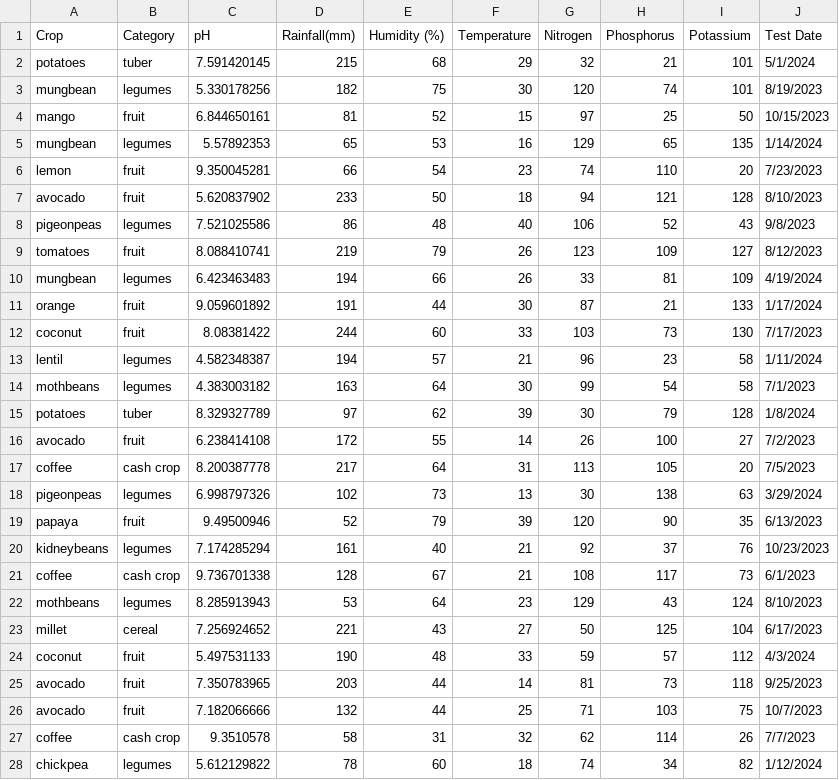
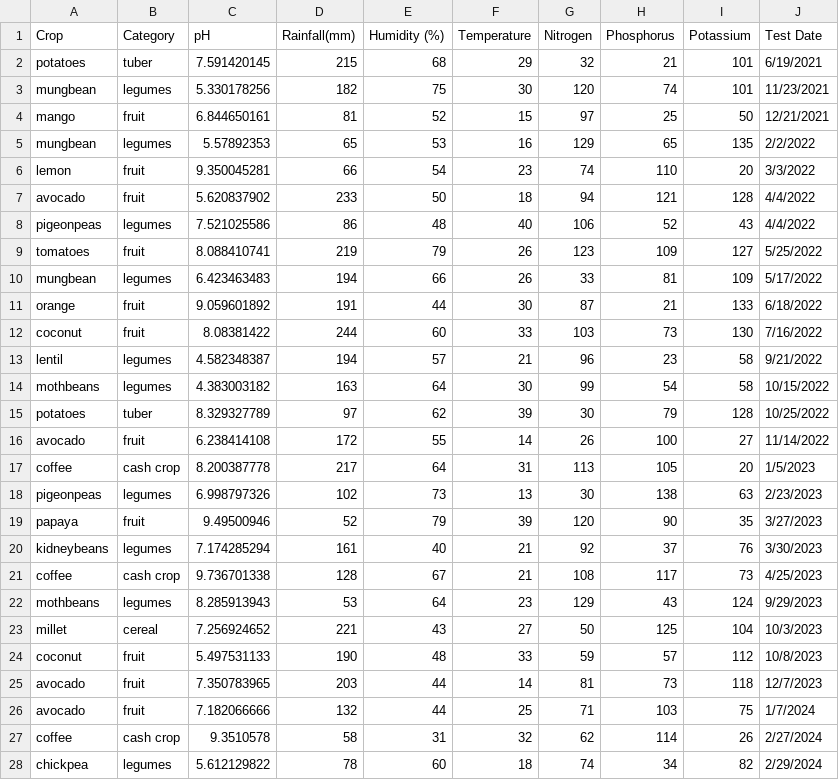
Before and after one commit to owayamaani/Terrascope, a CSV file: crop_data.csv, drawn as a sheet; only a part is shown; the diff covers the shown part only.

Commit message:
user data

```diff
--- a/crop_data.csv
+++ b/crop_data.csv
@@ -1,28 +1,28 @@
 Crop,Category,pH,Rainfall(mm),Humidity (%),Temperature,Nitrogen,Phosphorus,Potassium,Test Date
-potatoes,tuber,7.591420145,215,68,29,32,21,101,5/1/2024
-mungbean,legumes,5.330178256,182,75,30,120,74,101,8/19/2023
-mango,fruit,6.844650161,81,52,15,97,25,50,10/15/2023
-mungbean,legumes,5.57892353,65,53,16,129,65,135,1/14/2024
-lemon,fruit,9.350045281,66,54,23,74,110,20,7/23/2023
-avocado,fruit,5.620837902,233,50,18,94,121,128,8/10/2023
-pigeonpeas,legumes,7.521025586,86,48,40,106,52,43,9/8/2023
-tomatoes,fruit,8.088410741,219,79,26,123,109,127,8/12/2023
-mungbean,legumes,6.423463483,194,66,26,33,81,109,4/19/2024
-orange,fruit,9.059601892,191,44,30,87,21,133,1/17/2024
-coconut,fruit,8.08381422,244,60,33,103,73,130,7/17/2023
-lentil,legumes,4.582348387,194,57,21,96,23,58,1/11/2024
-mothbeans,legumes,4.383003182,163,64,30,99,54,58,7/1/2023
-potatoes,tuber,8.329327789,97,62,39,30,79,128,1/8/2024
-avocado,fruit,6.238414108,172,55,14,26,100,27,7/2/2023
-coffee,cash crop,8.200387778,217,64,31,113,105,20,7/5/2023
-pigeonpeas,legumes,6.998797326,102,73,13,30,138,63,3/29/2024
-papaya,fruit,9.49500946,52,79,39,120,90,35,6/13/2023
-kidneybeans,legumes,7.174285294,161,40,21,92,37,76,10/23/2023
-coffee,cash crop,9.736701338,128,67,21,108,117,73,6/1/2023
-mothbeans,legumes,8.285913943,53,64,23,129,43,124,8/10/2023
-millet,cereal,7.256924652,221,43,27,50,125,104,6/17/2023
-coconut,fruit,5.497531133,190,48,33,59,57,112,4/3/2024
-avocado,fruit,7.350783965,203,44,14,81,73,118,9/25/2023
-avocado,fruit,7.182066666,132,44,25,71,103,75,10/7/2023
-coffee,cash crop,9.3510578,58,31,32,62,114,26,7/7/2023
-chickpea,legumes,5.612129822,78,60,18,74,34,82,1/12/2024
+potatoes,tuber,7.591420145,215,68,29,32,21,101,6/19/2021
+mungbean,legumes,5.330178256,182,75,30,120,74,101,11/23/2021
+mango,fruit,6.844650161,81,52,15,97,25,50,12/21/2021
+mungbean,legumes,5.57892353,65,53,16,129,65,135,2/2/2022
+lemon,fruit,9.350045281,66,54,23,74,110,20,3/3/2022
+avocado,fruit,5.620837902,233,50,18,94,121,128,4/4/2022
+pigeonpeas,legumes,7.521025586,86,48,40,106,52,43,4/4/2022
+tomatoes,fruit,8.088410741,219,79,26,123,109,127,5/25/2022
+mungbean,legumes,6.423463483,194,66,26,33,81,109,5/17/2022
+orange,fruit,9.059601892,191,44,30,87,21,133,6/18/2022
+coconut,fruit,8.08381422,244,60,33,103,73,130,7/16/2022
+lentil,legumes,4.582348387,194,57,21,96,23,58,9/21/2022
+mothbeans,legumes,4.383003182,163,64,30,99,54,58,10/15/2022
+potatoes,tuber,8.329327789,97,62,39,30,79,128,10/25/2022
+avocado,fruit,6.238414108,172,55,14,26,100,27,11/14/2022
+coffee,cash crop,8.200387778,217,64,31,113,105,20,1/5/2023
+pigeonpeas,legumes,6.998797326,102,73,13,30,138,63,2/23/2023
+papaya,fruit,9.49500946,52,79,39,120,90,35,3/27/2023
+kidneybeans,legumes,7.174285294,161,40,21,92,37,76,3/30/2023
+coffee,cash crop,9.736701338,128,67,21,108,117,73,4/25/2023
+mothbeans,legumes,8.285913943,53,64,23,129,43,124,9/29/2023
+millet,cereal,7.256924652,221,43,27,50,125,104,10/3/2023
+coconut,fruit,5.497531133,190,48,33,59,57,112,10/8/2023
+avocado,fruit,7.350783965,203,44,14,81,73,118,12/7/2023
+avocado,fruit,7.182066666,132,44,25,71,103,75,1/7/2024
+coffee,cash crop,9.3510578,58,31,32,62,114,26,2/27/2024
+chickpea,legumes,5.612129822,78,60,18,74,34,82,2/29/2024
```
Also changed, not shown: 3 edited cells elsewhere in this file, 3 other files.
